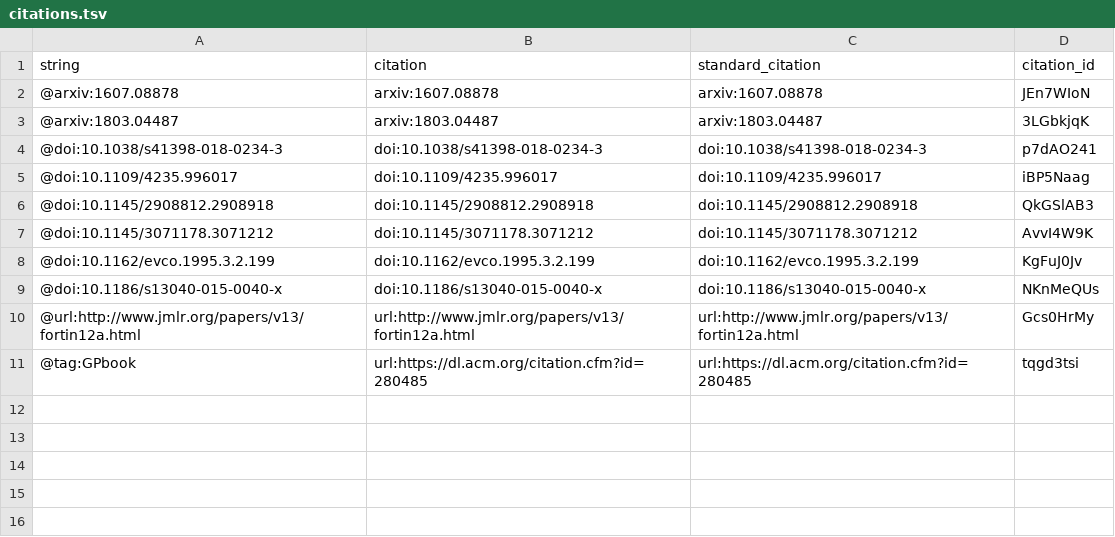
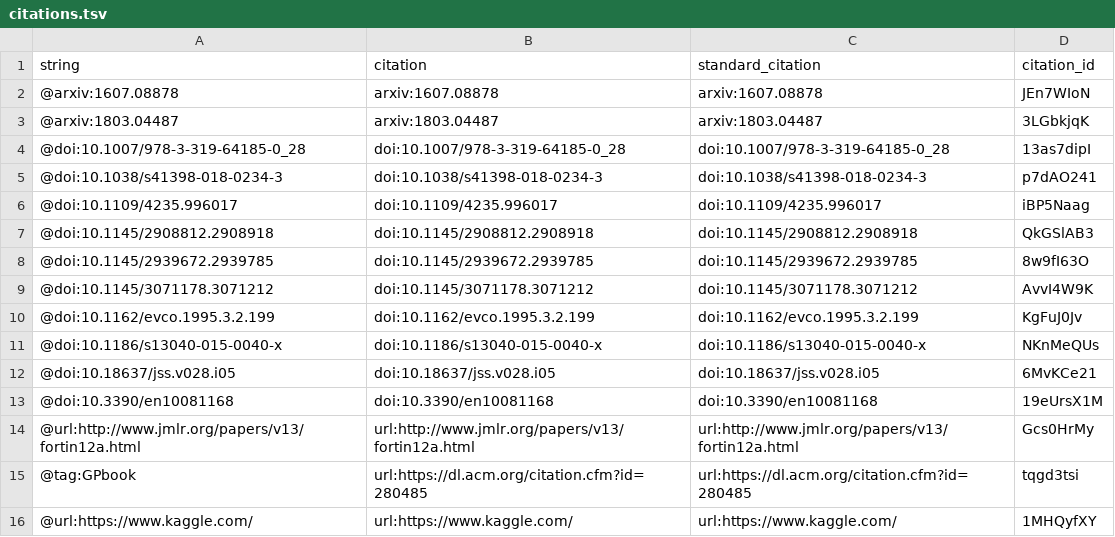
Before and after one commit to trangdata/tpot-fss-ms, a TSV file: citations.tsv, drawn as a sheet.

Commit message:
Merge branch 'master' of github.com:trang1618/tpot-ds-ms
This build is based on
https://github.com/trang1618/tpot-ds-ms/commit/270b3792b4eaa462bbd09728f356e98579ba639c.

This commit was created by the following Travis CI build and job:
https://travis-ci.org/trang1618/tpot-ds-ms/builds/451093681
https://travis-ci.org/trang1618/tpot-ds-ms/jobs/451093682

[ci skip]

The full commit message that triggered this build is copied below:

Merge branch 'master' of github.com:trang1618/tpot-ds-ms

```diff
--- a/citations.tsv
+++ b/citations.tsv
@@ -3,2 +3,3 @@ string	citation	standard_citation	citation_id
 @arxiv:1803.04487	arxiv:1803.04487	arxiv:1803.04487	3LGbkjqK
+@doi:10.1007/978-3-319-64185-0_28	doi:10.1007/978-3-319-64185-0_28	doi:10.1007/978-3-319-64185-0_28	13as7dipI
 @doi:10.1038/s41398-018-0234-3	doi:10.1038/s41398-018-0234-3	doi:10.1038/s41398-018-0234-3	p7dAO241
@@ -6,2 +7,3 @@ string	citation	standard_citation	citation_id
 @doi:10.1145/2908812.2908918	doi:10.1145/2908812.2908918	doi:10.1145/2908812.2908918	QkGSlAB3
+@doi:10.1145/2939672.2939785	doi:10.1145/2939672.2939785	doi:10.1145/2939672.2939785	8w9fI63O
 @doi:10.1145/3071178.3071212	doi:10.1145/3071178.3071212	doi:10.1145/3071178.3071212	AvvI4W9K
@@ -9,3 +11,6 @@ string	citation	standard_citation	citation_id
 @doi:10.1186/s13040-015-0040-x	doi:10.1186/s13040-015-0040-x	doi:10.1186/s13040-015-0040-x	NKnMeQUs
+@doi:10.18637/jss.v028.i05	doi:10.18637/jss.v028.i05	doi:10.18637/jss.v028.i05	6MvKCe21
+@doi:10.3390/en10081168	doi:10.3390/en10081168	doi:10.3390/en10081168	19eUrsX1M
 @url:http://www.jmlr.org/papers/v13/fortin12a.html	url:http://www.jmlr.org/papers/v13/fortin12a.html	url:http://www.jmlr.org/papers/v13/fortin12a.html	Gcs0HrMy
 @tag:GPbook	url:https://dl.acm.org/citation.cfm?id=280485	url:https://dl.acm.org/citation.cfm?id=280485	tqgd3tsi
+@url:https://www.kaggle.com/	url:https://www.kaggle.com/	url:https://www.kaggle.com/	1MHQyfXY
```
Also changed, not shown: 5 other files.
